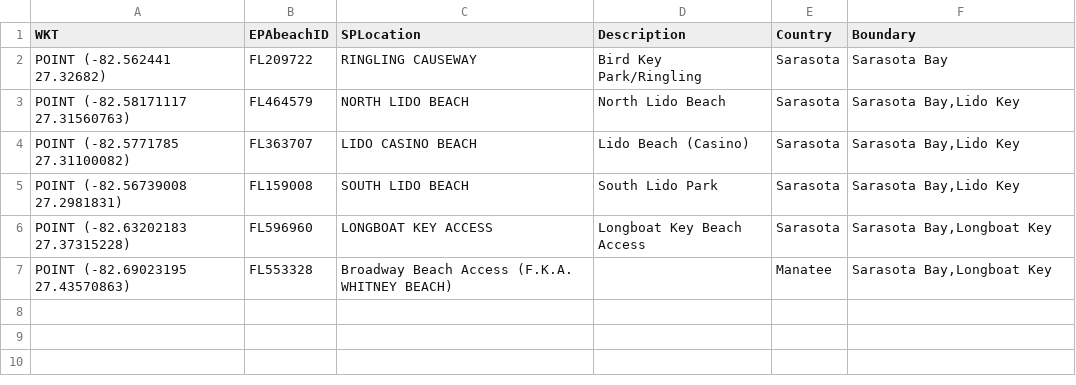
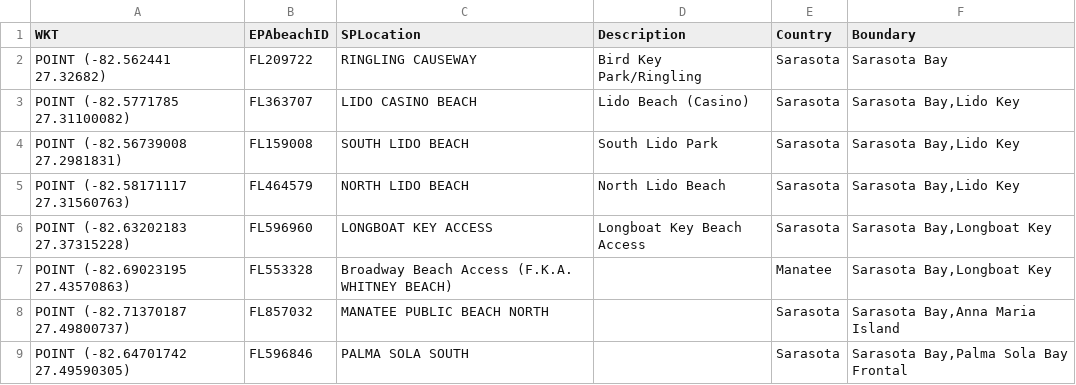
Before and after one commit to DanRamage/Florida-Water-Quality, a CSV file: config/sample_sites_boundary_testing.csv, drawn as a sheet.

```diff
--- a/config/sample_sites_boundary_testing.csv
+++ b/config/sample_sites_boundary_testing.csv
@@ -2,6 +2,8 @@ WKT,EPAbeachID,SPLocation,Description,Country,Boundary
 "POINT (-82.562441 27.32682)",FL209722,"RINGLING CAUSEWAY","Bird Key Park/Ringling",Sarasota,"Sarasota Bay"
-"POINT (-82.58171117 27.31560763)",FL464579,NORTH LIDO BEACH,North Lido Beach,Sarasota,"Sarasota Bay,Lido Key"
 "POINT (-82.5771785 27.31100082)",FL363707,LIDO CASINO BEACH,Lido Beach (Casino),Sarasota,"Sarasota Bay,Lido Key"
 "POINT (-82.56739008 27.2981831)",FL159008,SOUTH LIDO BEACH,South Lido Park,Sarasota,"Sarasota Bay,Lido Key"
+"POINT (-82.58171117 27.31560763)",FL464579,NORTH LIDO BEACH,North Lido Beach,Sarasota,"Sarasota Bay,Lido Key"
 "POINT (-82.63202183 27.37315228)",FL596960,LONGBOAT KEY ACCESS,Longboat Key Beach Access,Sarasota,"Sarasota Bay,Longboat Key"
 "POINT (-82.69023195 27.43570863)",FL553328,"Broadway Beach Access (F.K.A. WHITNEY BEACH)",,Manatee,"Sarasota Bay,Longboat Key"
+"POINT (-82.71370187 27.49800737)",FL857032,MANATEE PUBLIC BEACH NORTH,,Sarasota,"Sarasota Bay,Anna Maria Island"
+"POINT (-82.64701742 27.49590305)",FL596846,PALMA SOLA SOUTH,,Sarasota,"Sarasota Bay,Palma Sola Bay Frontal"
```
Also changed, not shown: 1 other file.
